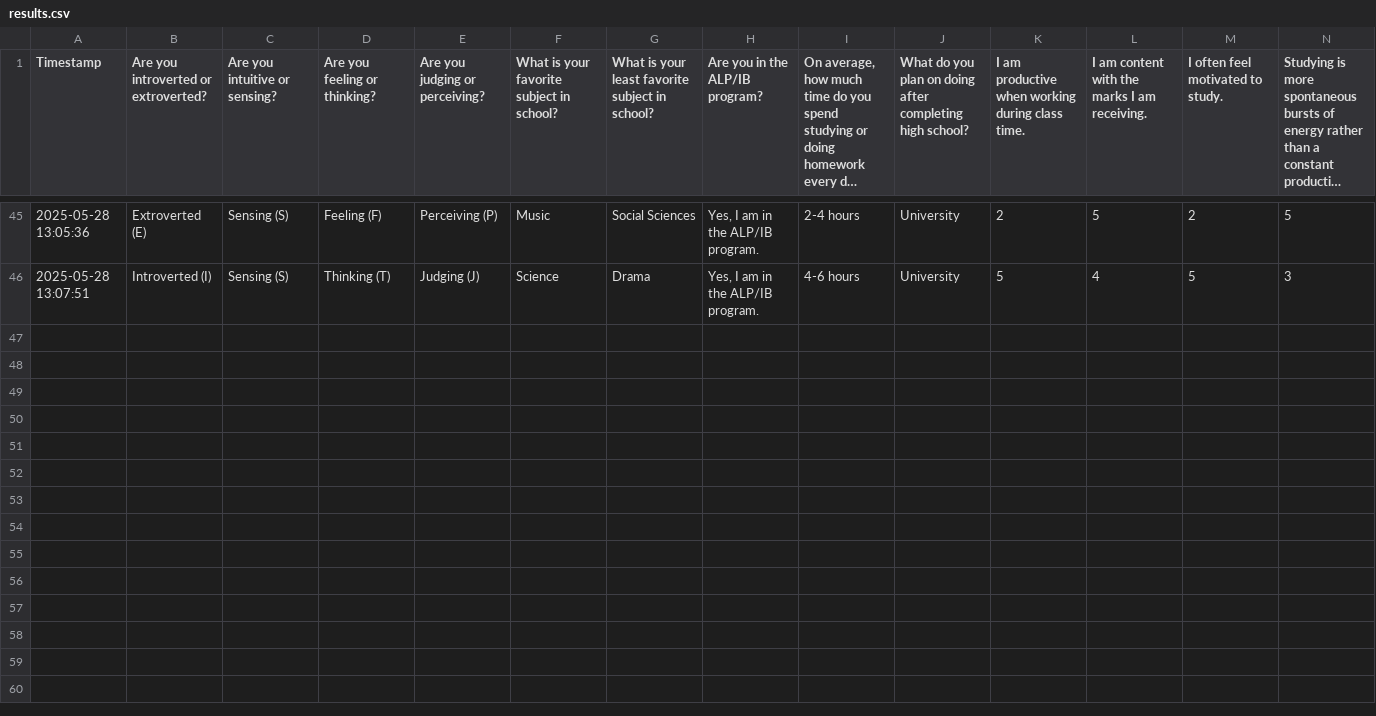
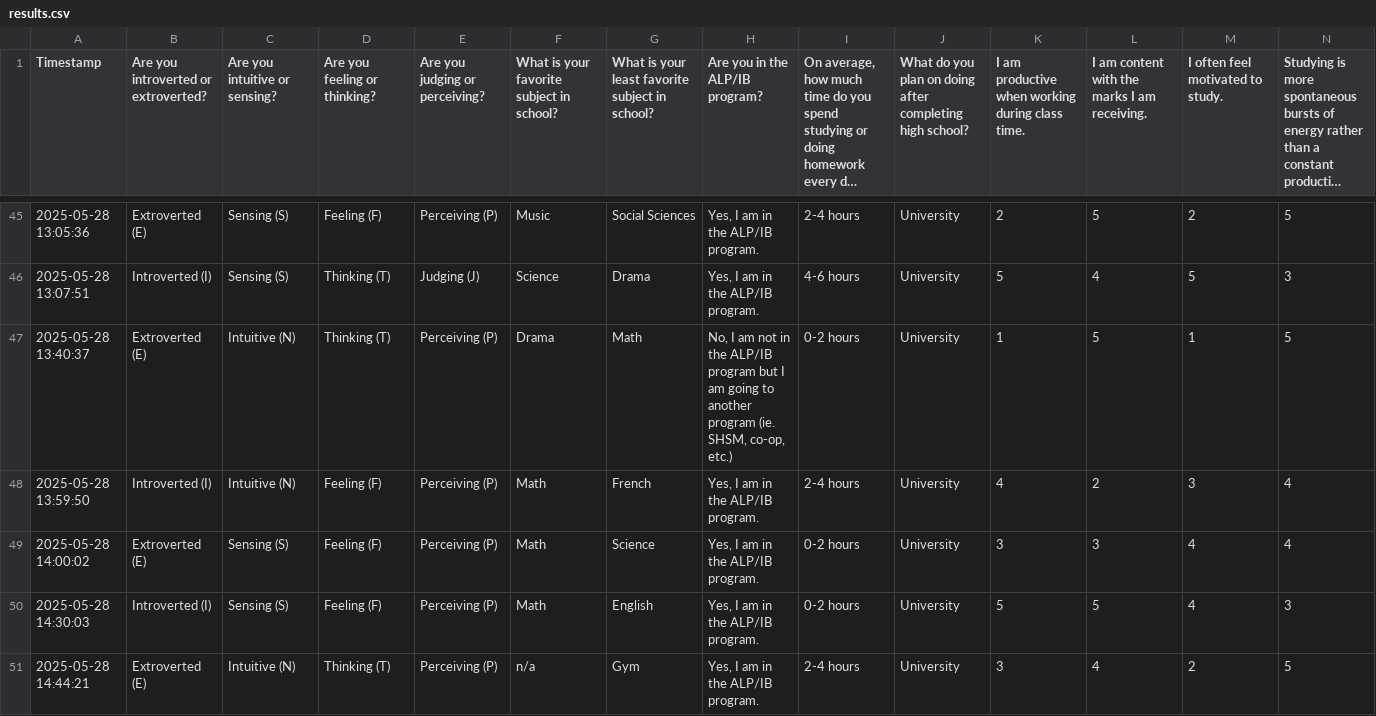
Before and after one commit to Hawkstrike15396/hsp, a CSV file: results.csv, drawn as a sheet; only a part is shown, gaps mark what is left out; long unchanged cells end in …; rows hold the shown columns only; the diff covers the shown part only; the diff names each change by its address in the sheet, - before the commit and + after, or states it on an @@ line.

Commit message:
updated results

```diff
--- a/results.csv
+++ b/results.csv
+row 47: 2025-05-28 13:40:37 | Extroverted (E) | Intuitive (N) | Thinking (T) | Perceiving (P) | Drama | Math | No, I am not in the ALP/IB program but I am going to another program (ie. SHSM, co-op, etc.) | 0-2 hours | University | 1 | 5 | 1 | 5
+row 48: 2025-05-28 13:59:50 | Introverted (I) | Intuitive (N) | Feeling (F) | Perceiving (P) | Math | French | Yes, I am in the ALP/IB program. | 2-4 hours | University | 4 | 2 | 3 | 4
+row 49: 2025-05-28 14:00:02 | Extroverted (E) | Sensing (S) | Feeling (F) | Perceiving (P) | Math | Science | Yes, I am in the ALP/IB program. | 0-2 hours | University | 3 | 3 | 4 | 4
+row 50: 2025-05-28 14:30:03 | Introverted (I) | Sensing (S) | Feeling (F) | Perceiving (P) | Math | English | Yes, I am in the ALP/IB program. | 0-2 hours | University | 5 | 5 | 4 | 3
+row 51: 2025-05-28 14:44:21 | Extroverted (E) | Intuitive (N) | Thinking (T) | Perceiving (P) | n/a | Gym | Yes, I am in the ALP/IB program. | 2-4 hours | University | 3 | 4 | 2 | 5
```
Also changed, not shown: 4 added rows elsewhere in this file, 1 other file.
